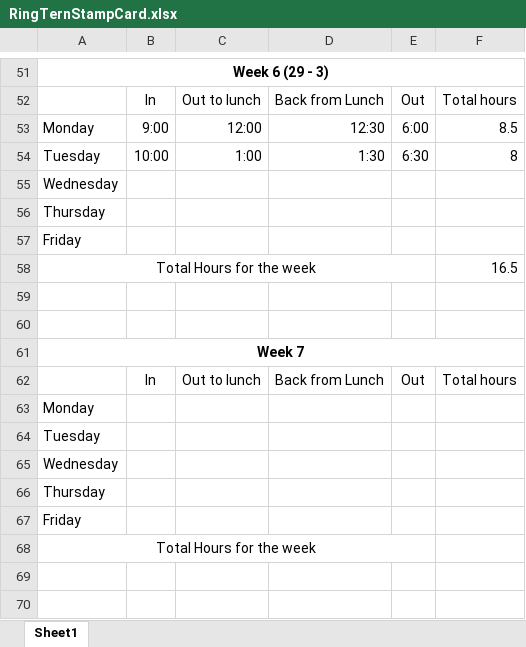
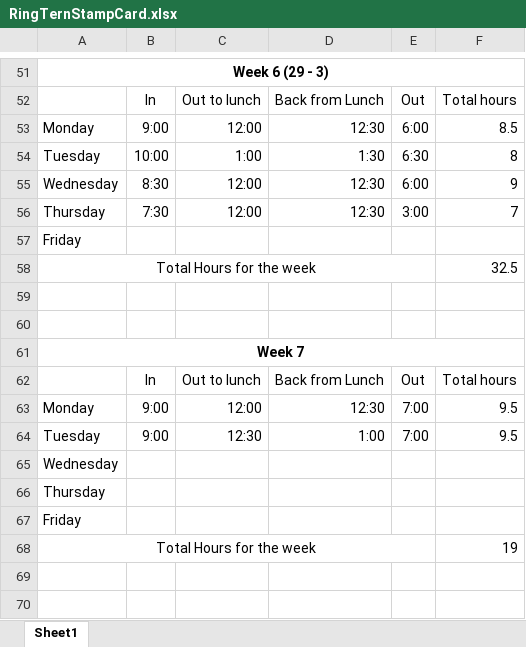
Before and after one commit to mintseng/RingCentralIntern, an Excel workbook: RingCentralIntern/RingTernStampCard.xlsx, sheet Sheet1, drawn as a sheet; only a part is shown, gaps mark what is left out; values as stored, in another font and other column widths than the file's, no borders; removed rows and columns are numbered as before the commit, all else as after; the diff names each change by its address in the sheet, - before the commit and + after, or states it on an @@ line.

```diff
--- a/RingCentralIntern/RingTernStampCard.xlsx (sheet Sheet1)
+++ b/RingCentralIntern/RingTernStampCard.xlsx (sheet Sheet1)
-row 55: Wednesday
-row 56: Thursday
+row 55: Wednesday | 8:30 | 12:00 | 12:30 | 6:00 | 9
+row 56: Thursday | 7:30 | 12:00 | 12:30 | 3:00 | 7
-F58: 16.5
+F58: 32.5
-row 63: Monday
-row 64: Tuesday
+row 63: Monday | 9:00 | 12:00 | 12:30 | 7:00 | 9.5
+row 64: Tuesday | 9:00 | 12:30 | 1:00 | 7:00 | 9.5
-F68: (empty)
+F68: 19
```
Also changed, not shown: 2 other files.
